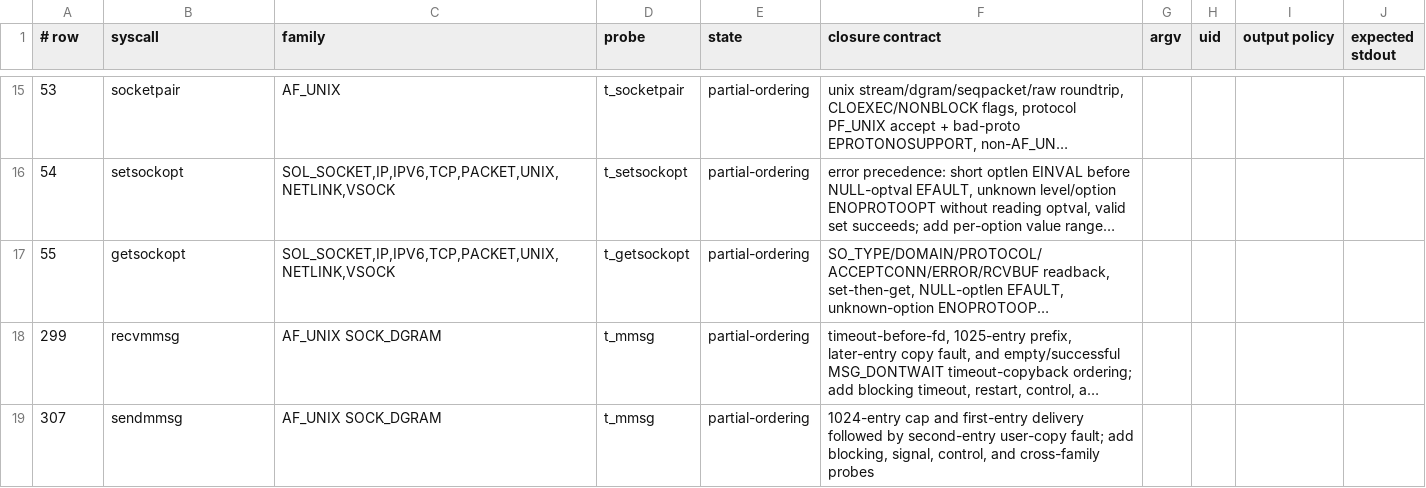
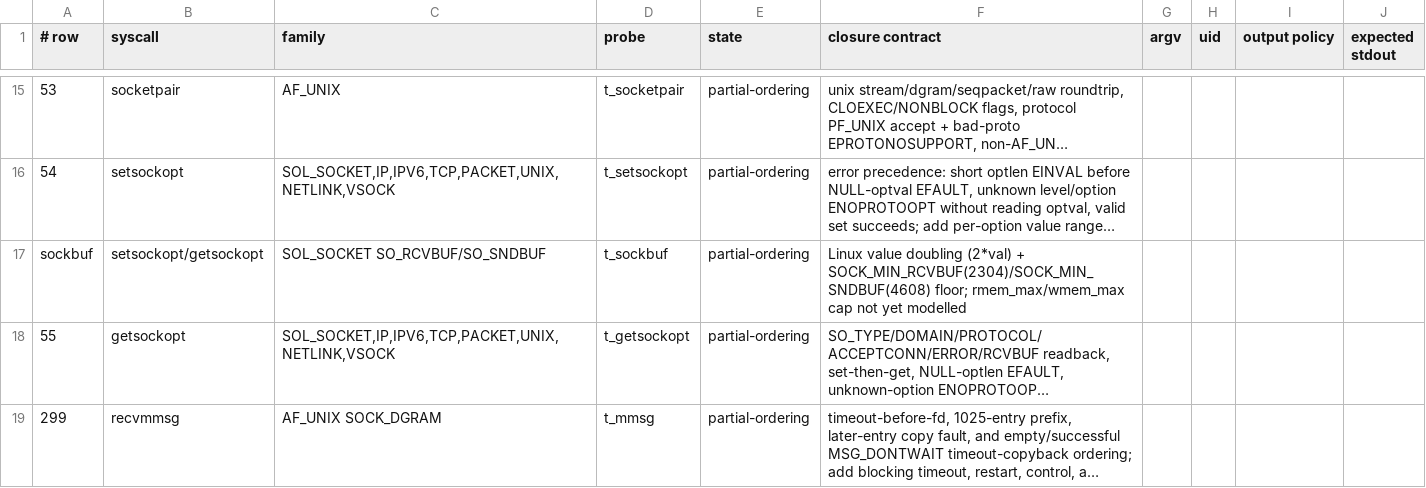
Before and after one commit to watkinslabs/oxide, a TSV file: tools/network-conformance-manifest.tsv, drawn as a sheet; only a part is shown, gaps mark what is left out; the shorter side is filled out with more unchanged rows; long unchanged cells end in …; the diff names each change by its address in the sheet, - before the commit and + after, or states it on an @@ line.

Commit message:
fix(net): SO_RCVBUF/SO_SNDBUF Linux value doubling + minimum floor
setsockopt stored the raw SO_RCVBUF/SO_SNDBUF request, so getsockopt
read it back verbatim. Linux `__sock_set_rcvbuf`/`sndbuf` clamp the
request to INT_MAX/2, double it (the skb metadata reservation), and
floor at the protocol minimum, and getsockopt returns that stored value.

Both the SNDBUF/SNDBUFFORCE and RCVBUF/RCVBUFFORCE arms now store
`max(min(val, INT_MAX/2) * 2, SOCK_MIN_*BUF)` (2304 for RCVBUF, 4608 for
SNDBUF), so a `setsockopt(SO_RCVBUF, 8192)` followed by getsockopt
returns 16384, and a below-minimum request floors at 2304/4608 —
matching the oracle. The raw-socket rcvbuf sync receives the same stored
value (Linux accounts against the doubled `sk_rcvbuf`).

For TCP/UDP sockets `opts.rcvbuf`/`sndbuf` are read only by getsockopt;
the send path and AF_PACKET receive accounting use them as limits, where
the doubled value is Linux-direction. The `rmem_max`/`wmem_max` sysctl
cap is not yet modelled (Oxide has no such sysctl), so a request above
that ceiling is not clamped down — recorded in the manifest.

Evidence: full syscalls suite 164/164, hosted net 979/979 serial, the
`t_sockbuf` oracle matrix (8192→16384, 10000→20000, min→2304/4608), both
kernel builds pass. Found by probing socket-option quirks against the
oracle.

```diff
--- a/tools/network-conformance-manifest.tsv
+++ b/tools/network-conformance-manifest.tsv
+row 17: sockbuf | setsockopt/getsockopt | SOL_SOCKET SO_RCVBUF/SO_SNDBUF | t_sockbuf | partial-ordering | Linux value doubling (2*val) + SOCK_MIN_RCVBUF(2304)/SOCK_MIN_SNDBUF(4608) floor; rmem_max/wmem_max cap not yet modelled
```
Also changed, not shown: 3 other files.
